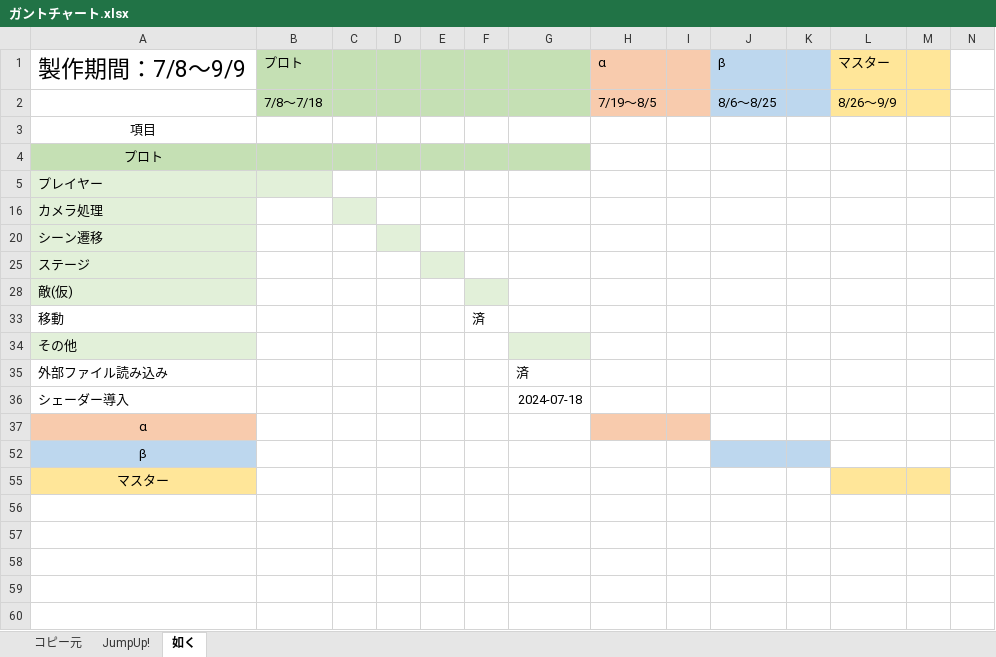
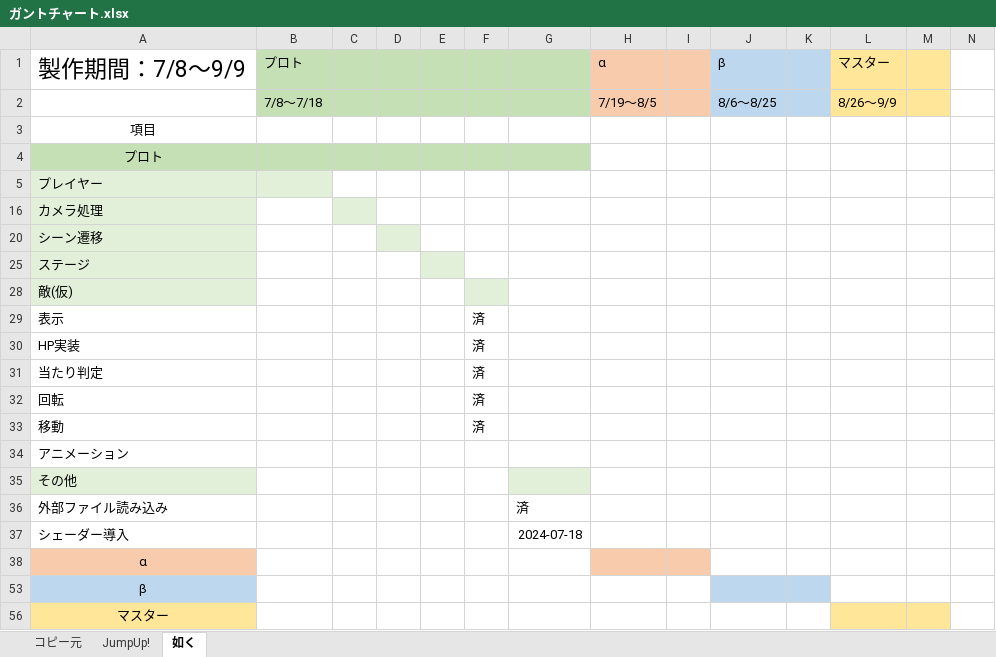
Before and after one commit to renka1225/MyGame, an Excel workbook: Uedaが如く/仕様/ガントチャート.xlsx, sheet 如く, drawn as a sheet; values as stored, in another font and other column widths than the file's, no borders; the diff names each change by its address in the sheet, - before the commit and + after, or states it on an @@ line.

Commit message:
アニメーション処理更新

```diff
--- a/Uedaが如く/仕様/ガントチャート.xlsx (sheet 如く)
+++ b/Uedaが如く/仕様/ガントチャート.xlsx (sheet 如く)
+row 29: 表示 |  |  |  |  | 済
+row 30: HP実装 |  |  |  |  | 済
+row 31: 当たり判定 |  |  |  |  | 済
+row 32: 回転 |  |  |  |  | 済
+row 34: アニメーション
```
Also changed, not shown: 15 other files.
